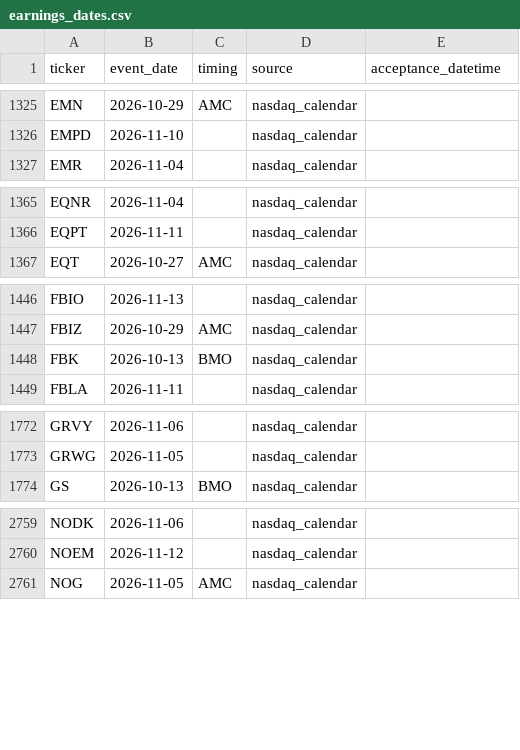
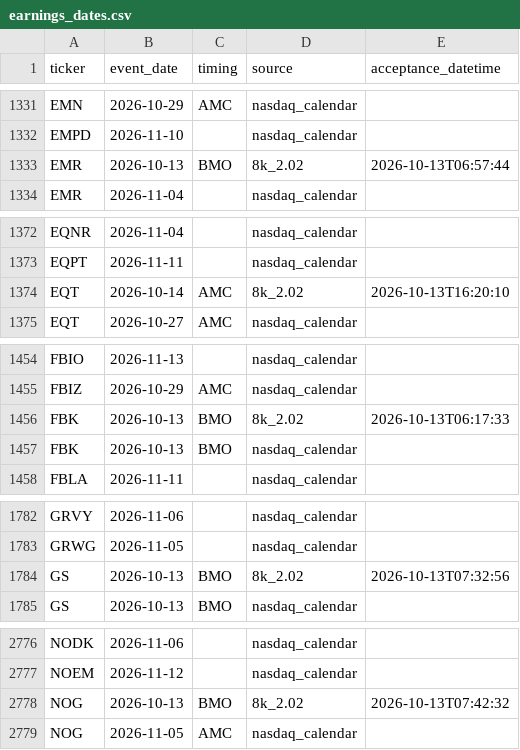
Before and after one commit to ilaybar110/swing-screener, a CSV file: state/earnings_dates.csv, drawn as a sheet; only a part is shown, gaps mark what is left out; the diff covers the shown part only; the diff names each change by its address in the sheet, - before the commit and + after, or states it on an @@ line.

```diff
--- a/state/earnings_dates.csv
+++ b/state/earnings_dates.csv
+row 1333: EMR | 2026-10-13 | BMO | 8k_2.02 | 2026-10-13T06:57:44
+row 1374: EQT | 2026-10-14 | AMC | 8k_2.02 | 2026-10-13T16:20:10
+row 1456: FBK | 2026-10-13 | BMO | 8k_2.02 | 2026-10-13T06:17:33
+row 1784: GS | 2026-10-13 | BMO | 8k_2.02 | 2026-10-13T07:32:56
+row 2778: NOG | 2026-10-13 | BMO | 8k_2.02 | 2026-10-13T07:42:32
```
Also changed, not shown: 19 added rows elsewhere in this file, state/job_log.csv, state/recommendation_results/2026-10.csv, 9 other files.
